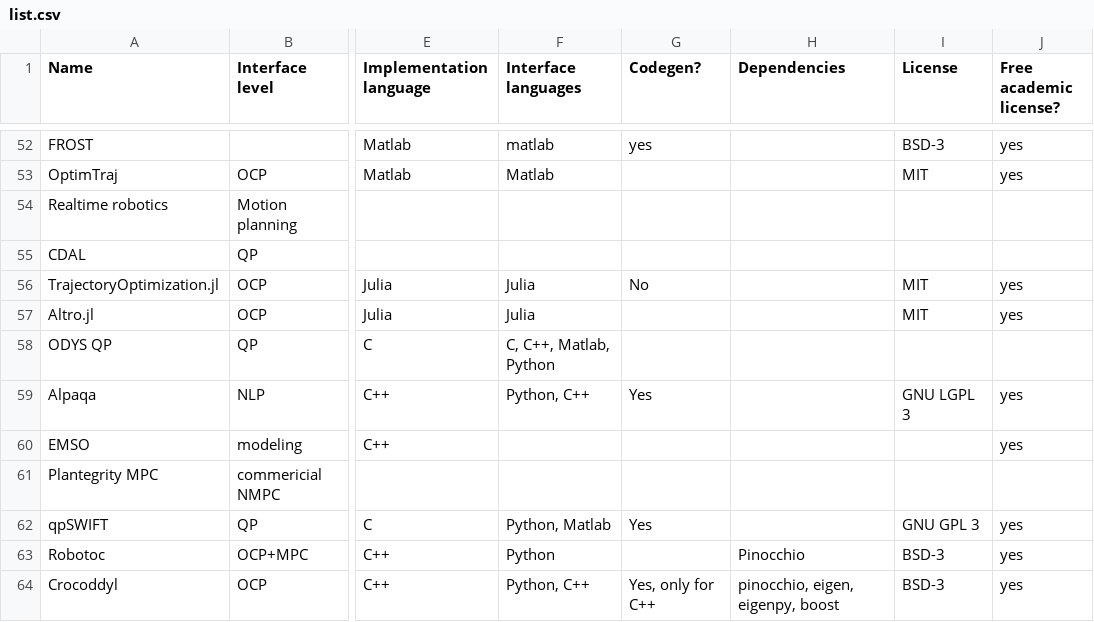
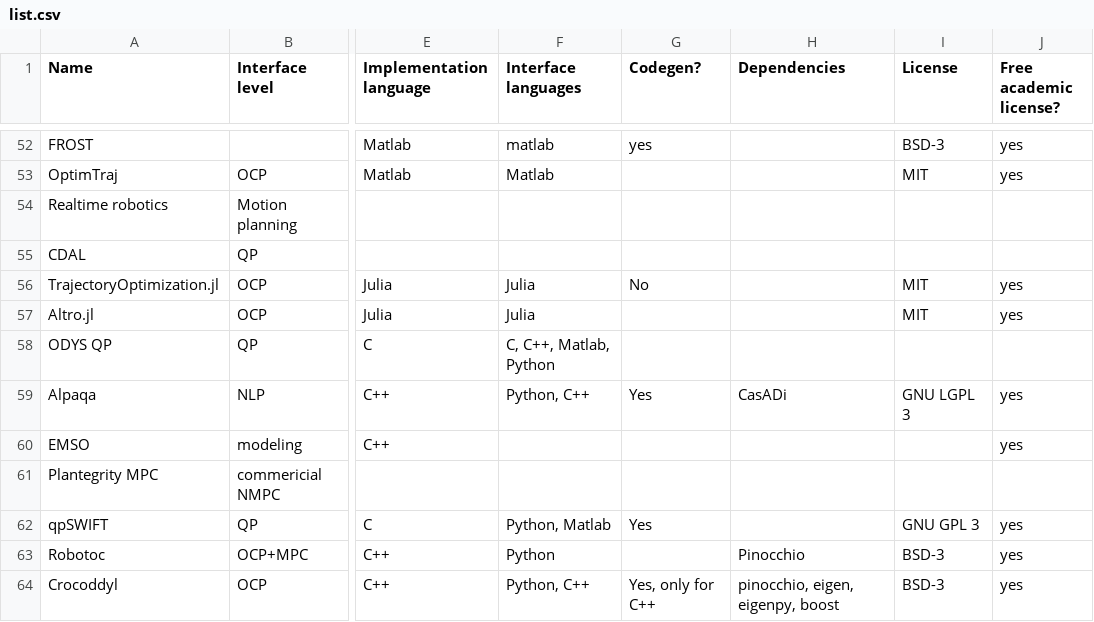
Before and after one commit to meco-group/dynamic_optimization_inventory, a CSV file: list.csv, drawn as a sheet; only a part is shown, gaps mark what is left out; the diff names each change by its address in the sheet, - before the commit and + after, or states it on an @@ line.

Commit message:
Update list.csv

```diff
--- a/list.csv
+++ b/list.csv
-H59 (Dependencies): (empty)
+H59 (Dependencies): CasADi
```
